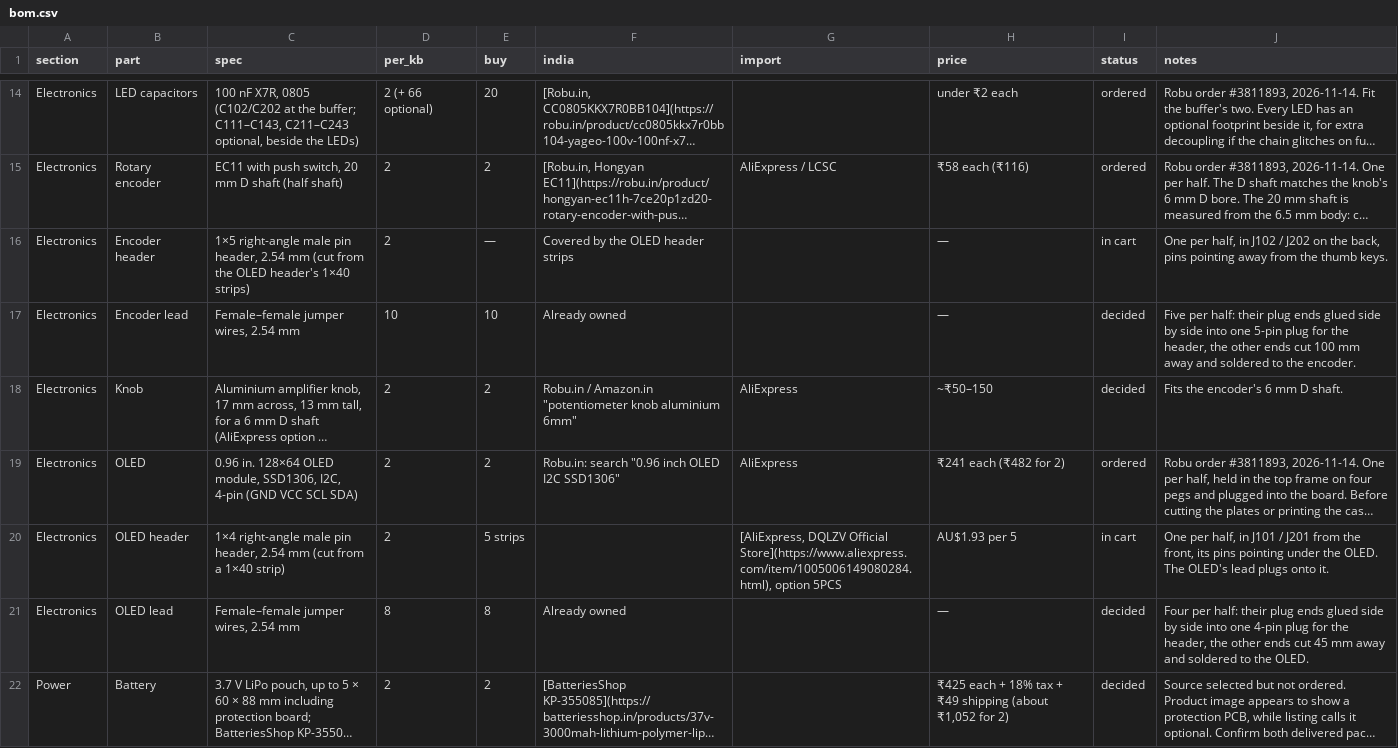
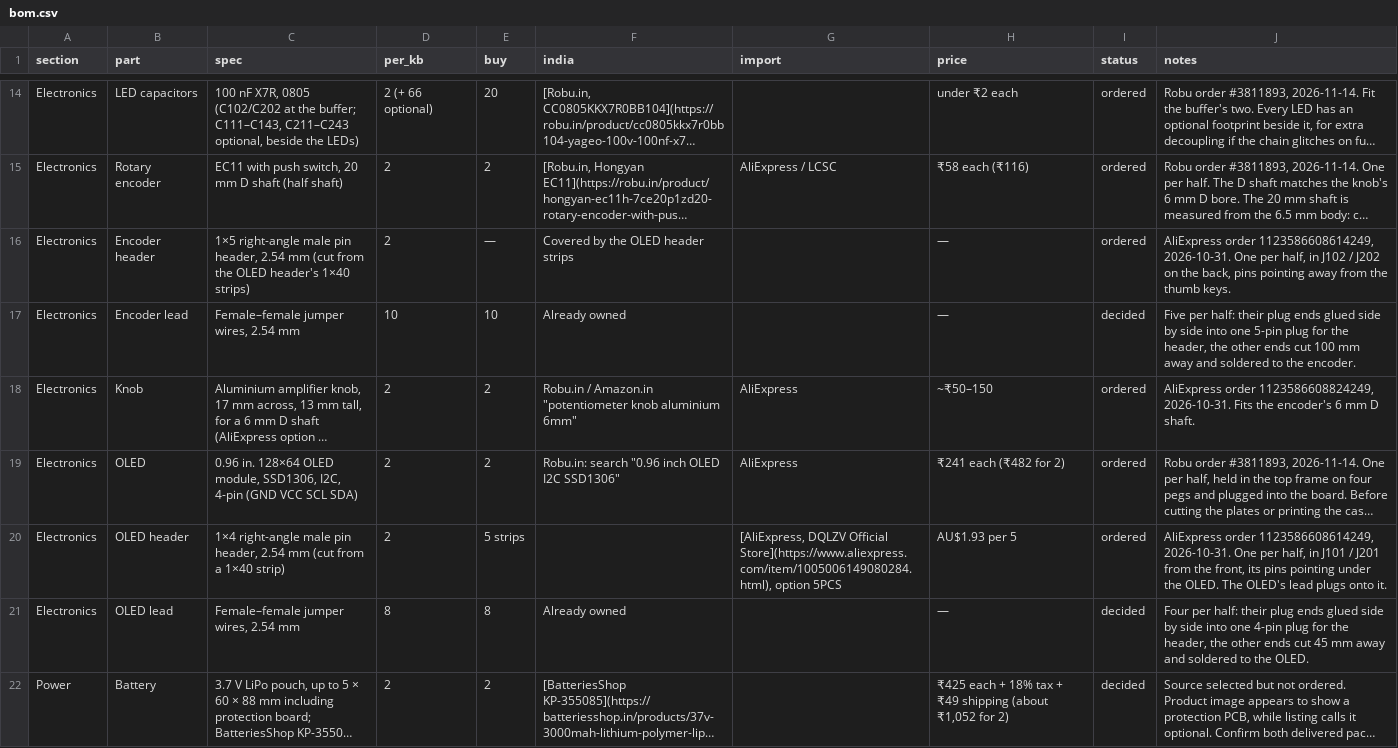
Before and after one commit to milindmadhukar/keygen, a CSV file: bom/bom.csv, drawn as a sheet; only a part is shown, gaps mark what is left out; long unchanged cells end in …; the diff covers the shown part only; the diff names each change by its address in the sheet, - before the commit and + after, or states it on an @@ line.

Commit message:
docs(bom): AliExpress parts ordered 2026-10-31, with their order numbers

```diff
--- a/bom/bom.csv
+++ b/bom/bom.csv
-I16 (status): in cart
+I16 (status): ordered
-J16 (notes): One per…
+J16 (notes): AliExpress order 1123586608614249, 2026-10-31. One per…
-I18 (status): decided
+I18 (status): ordered
-J18 (notes): Fits the…
+J18 (notes): AliExpress order 1123586608824249, 2026-10-31. Fits the…
-I20 (status): in cart
+I20 (status): ordered
-J20 (notes): One per…
+J20 (notes): AliExpress order 1123586608614249, 2026-10-31. One per…
```
Also changed, not shown: 28 edited cells elsewhere in this file, 4 other files.
